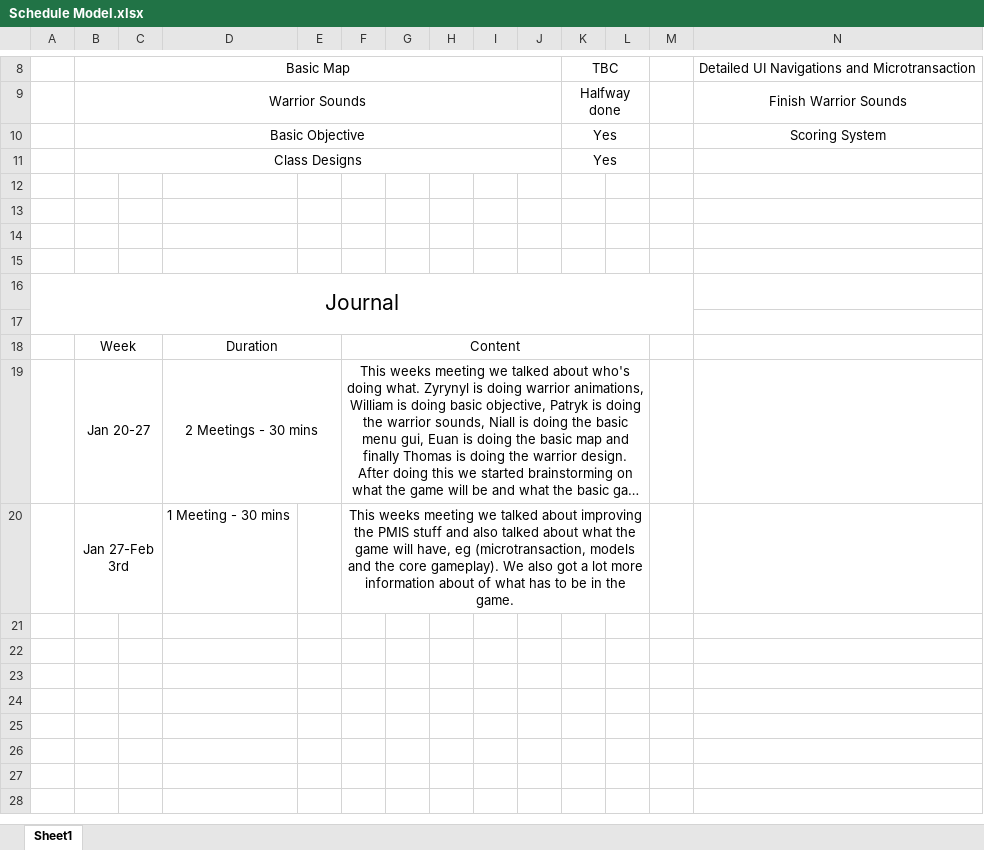
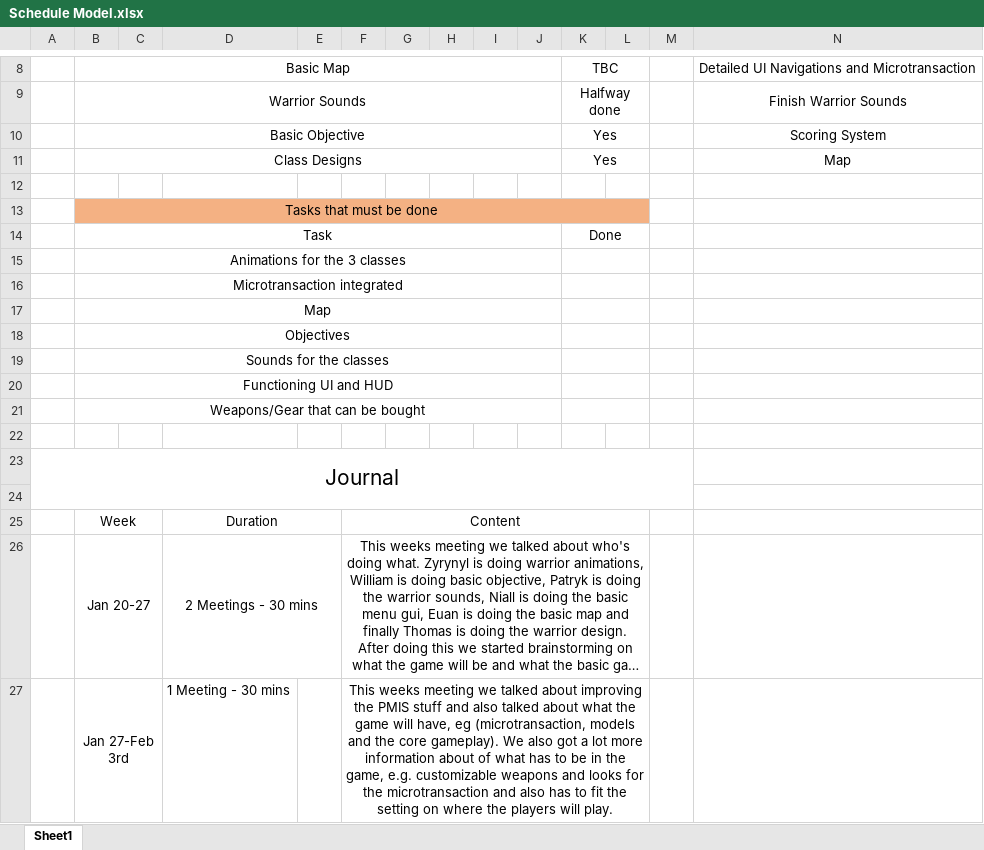
Before and after one commit to Zynpai/Group-Project-Roblox, an Excel workbook: PMIS/Schedule Model.xlsx, sheet Sheet1, drawn as a sheet; only a part is shown, gaps mark what is left out; long unchanged cells end in …; values as stored, in another font and other column widths than the file's, no borders; addresses are those after the commit; rows hold the shown columns only; the diff names each change by its address in the sheet, - before the commit and + after, or states it on an @@ line.

```diff
--- a/PMIS/Schedule Model.xlsx (sheet Sheet1)
+++ b/PMIS/Schedule Model.xlsx (sheet Sheet1)
-N11: (empty)
+N11: Map
-B13: (empty)
+B13: Tasks that must be done
-B13:L13 fill: none
+B13:L13 fill: #F4B183
+B13:L13 merged
-row 14: (empty)
+row 14:  | Task |  |  |  |  |  |  |  |  | Done
+B14:J14 merged
+K14:L14 merged
+row 15:  | Animations for the 3 classes
+row 16:  | Microtransaction integrated
+row 17:  | Map
+row 18:  | Objectives
+row 19:  | Sounds for the classes
+row 20:  | Functioning UI and HUD
+row 21:  | Weapons/Gear that can be bought
-F27: …in the game.
+F27: …in the game, e.g. customizable weapons and looks for the microtransaction and also has to fit the setting on where the players will play.
```
Also changed, not shown: 2 other files.
